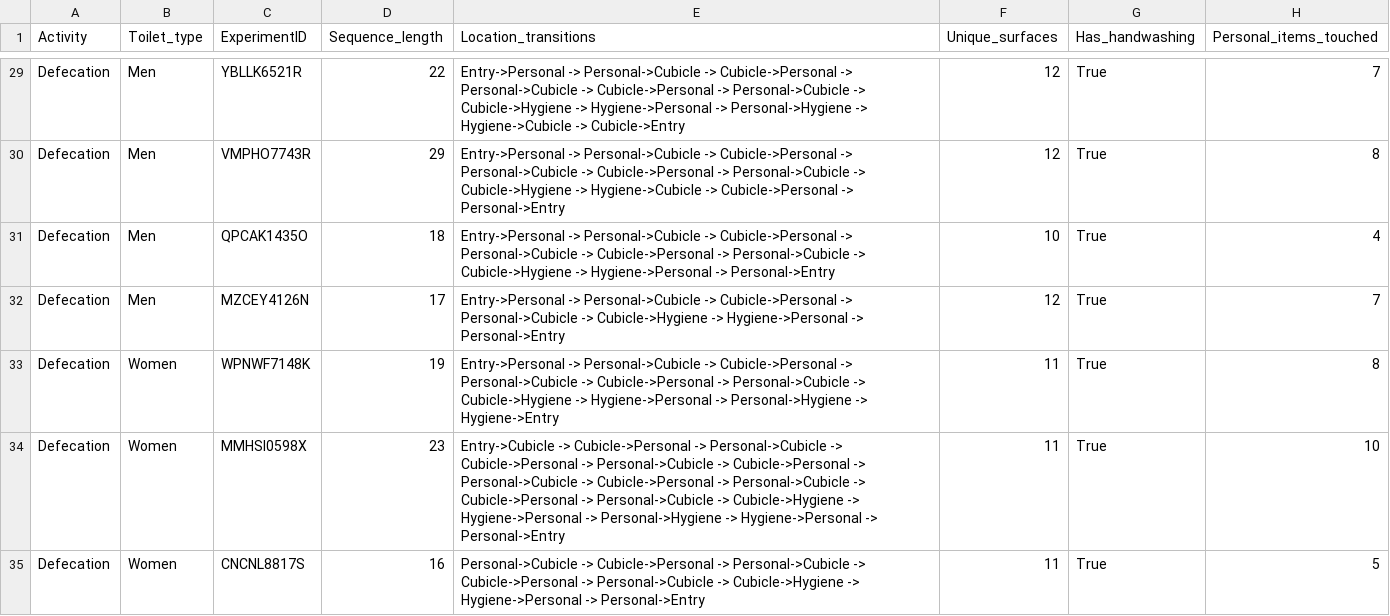
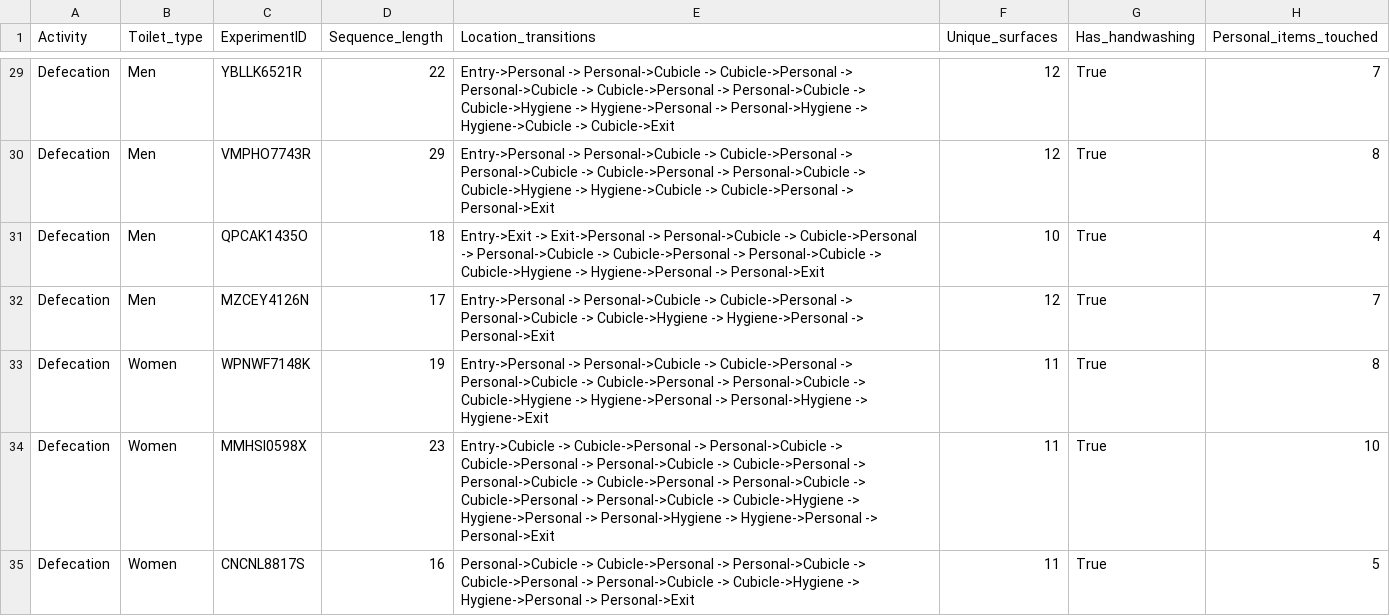
Before and after one commit to MarcoFelipeKing/toilet_observations, a CSV file: contacts/code/sequence_patterns.csv, drawn as a sheet; only a part is shown, gaps mark what is left out; the diff covers the shown part only; the diff names each change by its address in the sheet, - before the commit and + after, or states it on an @@ line.

```diff
--- a/contacts/code/sequence_patterns.csv
+++ b/contacts/code/sequence_patterns.csv
-E29 (Location_transitions): …Hygiene->Cubicle -> Cubicle->Entry
+E29 (Location_transitions): …Hygiene->Cubicle -> Cubicle->Exit
-E30 (Location_transitions): …Cubicle->Personal -> Personal->Entry
+E30 (Location_transitions): …Cubicle->Personal -> Personal->Exit
-E31 (Location_transitions): Entry->Personal -> Personal->Cubicle -> Cubicle->Personal -> Personal->Cubicle -> Cubicle->Personal -> Personal->Cubicle -> Cubicle->Hygiene -> Hygiene->Personal -> Personal->Entry
+E31 (Location_transitions): Entry->Exit -> Exit->Personal -> Personal->Cubicle -> Cubicle->Personal -> Personal->Cubicle -> Cubicle->Personal -> Personal->Cubicle -> Cubicle->Hygiene -> Hygiene->Personal -> Personal->Exit
-E32 (Location_transitions): …Hygiene->Personal -> Personal->Entry
+E32 (Location_transitions): …Hygiene->Personal -> Personal->Exit
-E33 (Location_transitions): …Personal->Hygiene -> Hygiene->Entry
+E33 (Location_transitions): …Personal->Hygiene -> Hygiene->Exit
-E34 (Location_transitions): …Hygiene->Personal -> Personal->Entry
+E34 (Location_transitions): …Hygiene->Personal -> Personal->Exit
-E35 (Location_transitions): …Hygiene->Personal -> Personal->Entry
+E35 (Location_transitions): …Hygiene->Personal -> Personal->Exit
```
Also changed, not shown: 96 edited cells elsewhere in this file, 53 other files.
